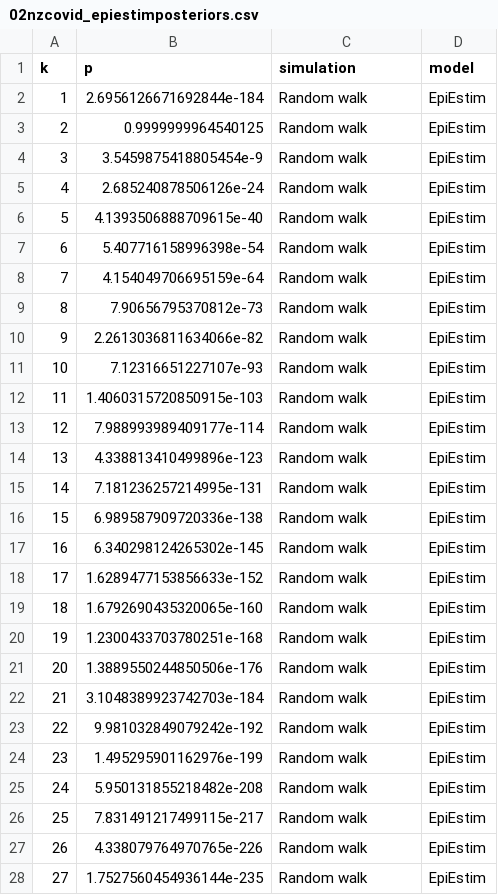
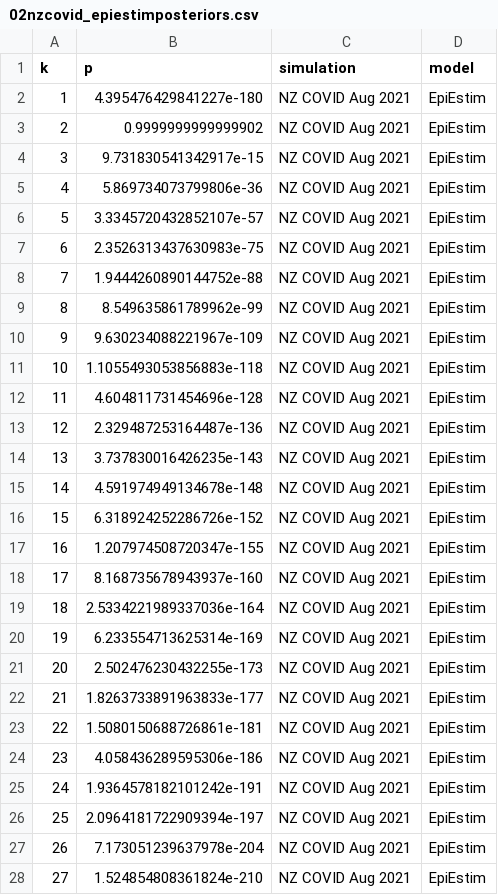
Before and after one commit to nicsteyn2/RobustRtEstimators, a CSV file: paper/outputs/02nzcovid_epiestimposteriors.csv, drawn as a sheet; only a part is shown; the diff covers the shown part only.

```diff
--- a/paper/outputs/02nzcovid_epiestimposteriors.csv
+++ b/paper/outputs/02nzcovid_epiestimposteriors.csv
@@ -1,28 +1,28 @@
 k,p,simulation,model
-1,2.6956126671692844e-184,Random walk,EpiEstim
-2,0.9999999964540125,Random walk,EpiEstim
-3,3.5459875418805454e-9,Random walk,EpiEstim
-4,2.685240878506126e-24,Random walk,EpiEstim
-5,4.1393506888709615e-40,Random walk,EpiEstim
-6,5.407716158996398e-54,Random walk,EpiEstim
-7,4.154049706695159e-64,Random walk,EpiEstim
-8,7.90656795370812e-73,Random walk,EpiEstim
-9,2.2613036811634066e-82,Random walk,EpiEstim
-10,7.12316651227107e-93,Random walk,EpiEstim
-11,1.4060315720850915e-103,Random walk,EpiEstim
-12,7.988993989409177e-114,Random walk,EpiEstim
-13,4.338813410499896e-123,Random walk,EpiEstim
-14,7.181236257214995e-131,Random walk,EpiEstim
-15,6.989587909720336e-138,Random walk,EpiEstim
-16,6.340298124265302e-145,Random walk,EpiEstim
-17,1.6289477153856633e-152,Random walk,EpiEstim
-18,1.6792690435320065e-160,Random walk,EpiEstim
-19,1.2300433703780251e-168,Random walk,EpiEstim
-20,1.3889550244850506e-176,Random walk,EpiEstim
-21,3.1048389923742703e-184,Random walk,EpiEstim
-22,9.981032849079242e-192,Random walk,EpiEstim
-23,1.495295901162976e-199,Random walk,EpiEstim
-24,5.950131855218482e-208,Random walk,EpiEstim
-25,7.831491217499115e-217,Random walk,EpiEstim
-26,4.338079764970765e-226,Random walk,EpiEstim
-27,1.7527560454936144e-235,Random walk,EpiEstim
+1,4.395476429841227e-180,NZ COVID Aug 2021,EpiEstim
+2,0.9999999999999902,NZ COVID Aug 2021,EpiEstim
+3,9.731830541342917e-15,NZ COVID Aug 2021,EpiEstim
+4,5.869734073799806e-36,NZ COVID Aug 2021,EpiEstim
+5,3.3345720432852107e-57,NZ COVID Aug 2021,EpiEstim
+6,2.3526313437630983e-75,NZ COVID Aug 2021,EpiEstim
+7,1.9444260890144752e-88,NZ COVID Aug 2021,EpiEstim
+8,8.549635861789962e-99,NZ COVID Aug 2021,EpiEstim
+9,9.630234088221967e-109,NZ COVID Aug 2021,EpiEstim
+10,1.1055493053856883e-118,NZ COVID Aug 2021,EpiEstim
+11,4.604811731454696e-128,NZ COVID Aug 2021,EpiEstim
+12,2.329487253164487e-136,NZ COVID Aug 2021,EpiEstim
+13,3.737830016426235e-143,NZ COVID Aug 2021,EpiEstim
+14,4.591974949134678e-148,NZ COVID Aug 2021,EpiEstim
+15,6.318924252286726e-152,NZ COVID Aug 2021,EpiEstim
+16,1.207974508720347e-155,NZ COVID Aug 2021,EpiEstim
+17,8.168735678943937e-160,NZ COVID Aug 2021,EpiEstim
+18,2.5334221989337036e-164,NZ COVID Aug 2021,EpiEstim
+19,6.233554713625314e-169,NZ COVID Aug 2021,EpiEstim
+20,2.502476230432255e-173,NZ COVID Aug 2021,EpiEstim
+21,1.8263733891963833e-177,NZ COVID Aug 2021,EpiEstim
+22,1.5080150688726861e-181,NZ COVID Aug 2021,EpiEstim
+23,4.058436289595306e-186,NZ COVID Aug 2021,EpiEstim
+24,1.9364578182101242e-191,NZ COVID Aug 2021,EpiEstim
+25,2.0964181722909394e-197,NZ COVID Aug 2021,EpiEstim
+26,7.173051239637978e-204,NZ COVID Aug 2021,EpiEstim
+27,1.524854808361824e-210,NZ COVID Aug 2021,EpiEstim
```
Also changed, not shown: 6 edited cells elsewhere in this file, paper/outputs/02nzcovid.csv, 5 other files.
